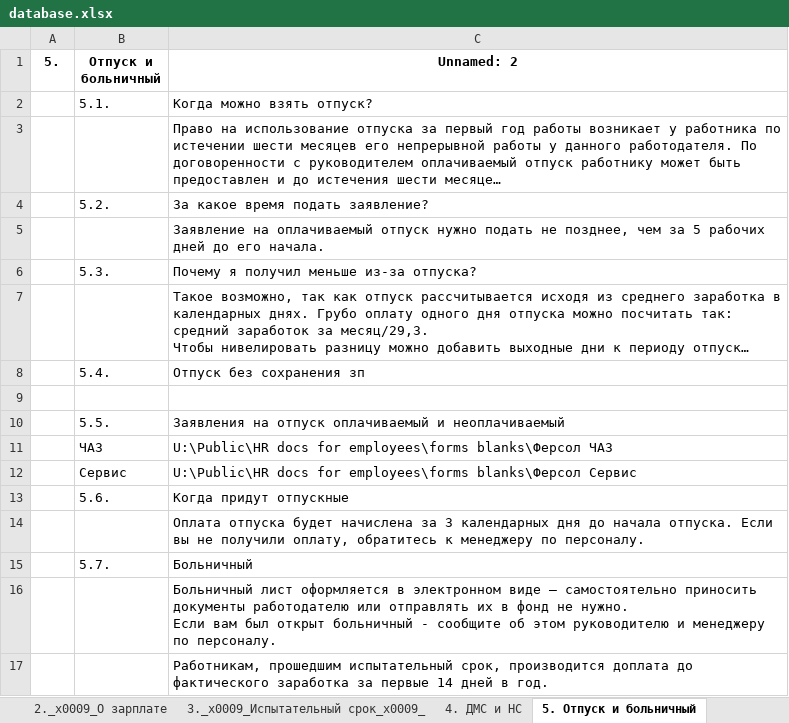
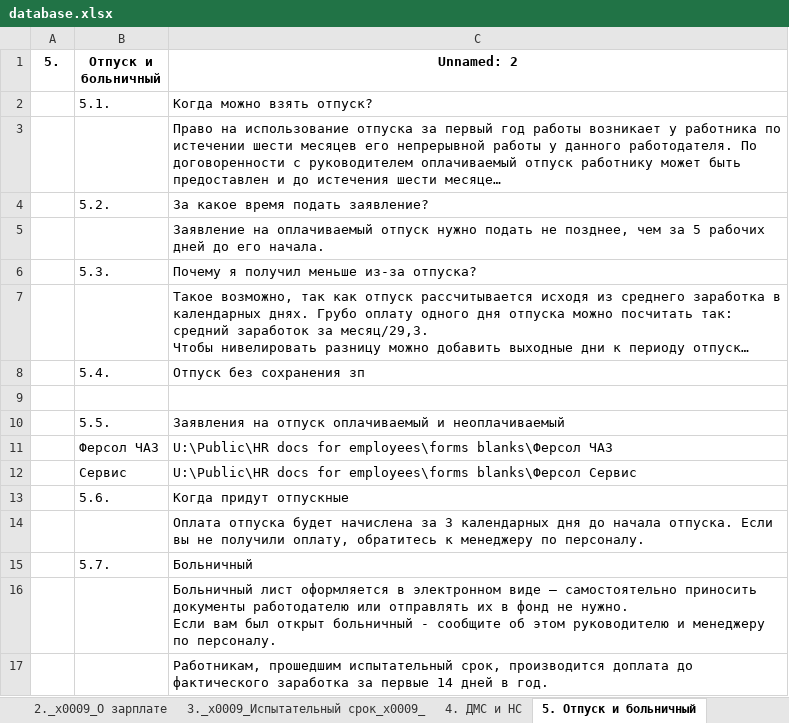
Before and after one commit to newnalexandrova31-ux/hr-bot-fersol, an Excel workbook: database.xlsx, sheet 5. Отпуск и больничный, drawn as a sheet; long unchanged cells end in …; values as stored, in another font and other column widths than the file's, no borders; the diff names each change by its address in the sheet, - before the commit and + after, or states it on an @@ line.

```diff
--- a/database.xlsx (sheet 5. Отпуск и больничный)
+++ b/database.xlsx (sheet 5. Отпуск и больничный)
-B11 (Отпуск и больничный): ЧАЗ
+B11 (Отпуск и больничный): Ферсол ЧАЗ
```
Also changed, not shown: sheet 9. Политики и заявления.
